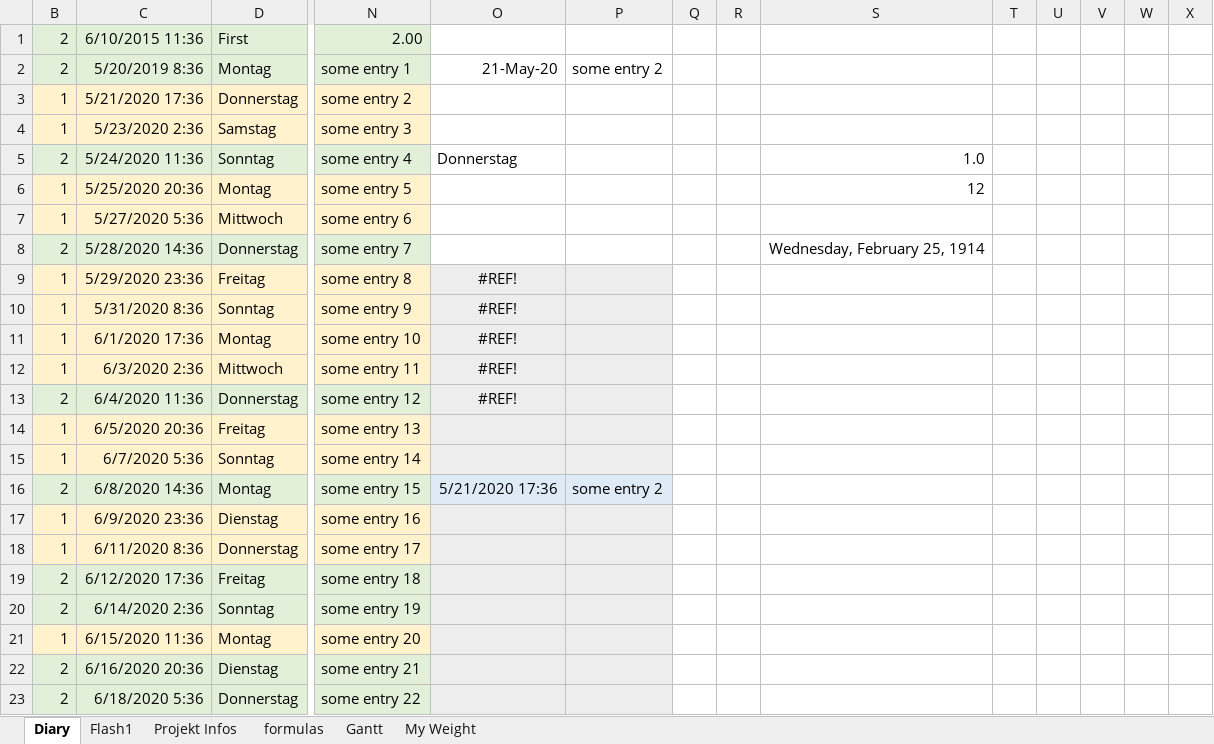
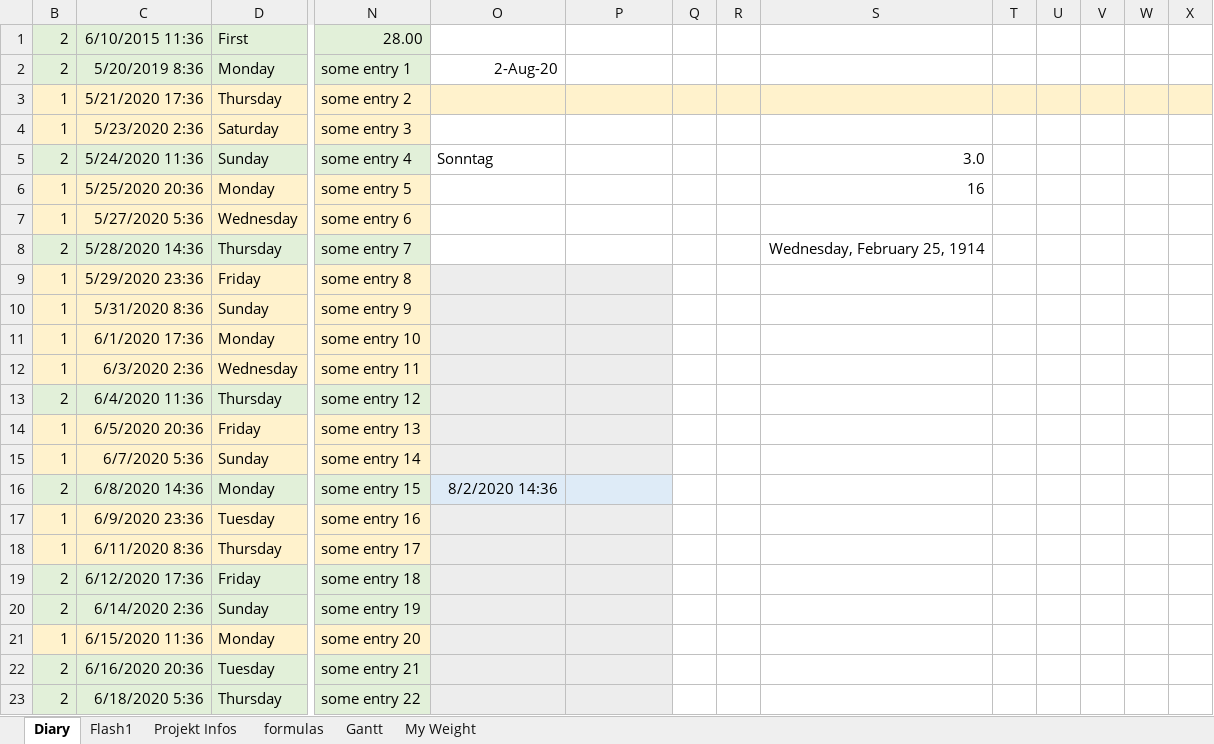
Before and after one commit to akinalan/ExcelDiaryTemplate, an Excel workbook: ExcelDiaryTemplate.xlsm, sheet Diary, drawn as a sheet; only a part is shown, gaps mark what is left out; values as stored, in another font and other column widths than the file's, no borders; conditional formats not drawn; 1 other sheet too large or unreadable and not compared; the diff covers the shown part only; the diff names each change by its address in the sheet, - before the commit and + after, or states it on an @@ line.

```diff
--- a/ExcelDiaryTemplate.xlsm (sheet Diary)
+++ b/ExcelDiaryTemplate.xlsm (sheet Diary)
-N1: 2.00
+N1: 28.00
-D2: Montag
+D2: Monday
-O2: 21-May-20
+O2: 2-Aug-20
-P2: some entry 2
+P2: (empty)
-D3: Donnerstag
+D3: Thursday
-O3:X3 fill: none
+O3:X3 fill: #FFF2CC
-D4: Samstag
+D4: Saturday
-D5: Sonntag
+D5: Sunday
-O5: Donnerstag
+O5: Sonntag
-S5: 1.0
+S5: 3.0
-D6: Montag
+D6: Monday
-S6: 12
+S6: 16
-D7: Mittwoch
+D7: Wednesday
-D8: Donnerstag
+D8: Thursday
-D9: Freitag
+D9: Friday
-O9:O13: #REF!
+O9:O13: (empty)
-D10: Sonntag
+D10: Sunday
-D11: Montag
+D11: Monday
-D12: Mittwoch
+D12: Wednesday
-D13: Donnerstag
+D13: Thursday
-D14: Freitag
+D14: Friday
-D15: Sonntag
+D15: Sunday
-D16: Montag
+D16: Monday
-O16: 5/21/2020 17:36
+O16: 8/2/2020 14:36
-P16: some entry 2
+P16: (empty)
-D17: Dienstag
+D17: Tuesday
-D18: Donnerstag
+D18: Thursday
-D19: Freitag
+D19: Friday
-D20: Sonntag
+D20: Sunday
-D21: Montag
+D21: Monday
-D22: Dienstag
+D22: Tuesday
-D23: Donnerstag
+D23: Thursday
```
Also changed, not shown: 3 added rows, 6 removed rows, 16 edited cells and cell formats elsewhere in this sheet, sheet Flash1, sheet My Weight, sheet formulas, formulas that keep their value, hidden cells.
